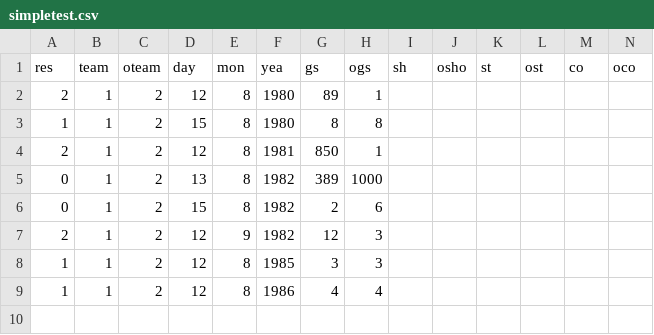
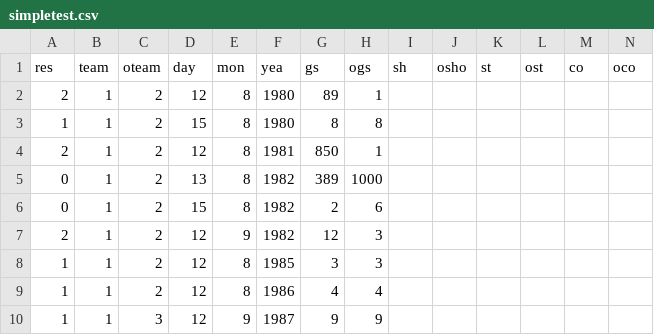
Before and after one commit to patrickshao/prediction, a CSV file: simpletest.csv, drawn as a sheet; only a part is shown; rows hold the shown columns only; the diff names each change by its address in the sheet, - before the commit and + after, or states it on an @@ line.

Commit message:
Including more features
The additional features seem to not be helpful in generating more
conclusive answers as compared to the simple implementation of basing
the prediction on the previous game.

```diff
--- a/simpletest.csv
+++ b/simpletest.csv
+row 10: 1 | 1 | 3 | 12 | 9 | 1987 | 9 | 9
```
Also changed, not shown: 6 other files.
